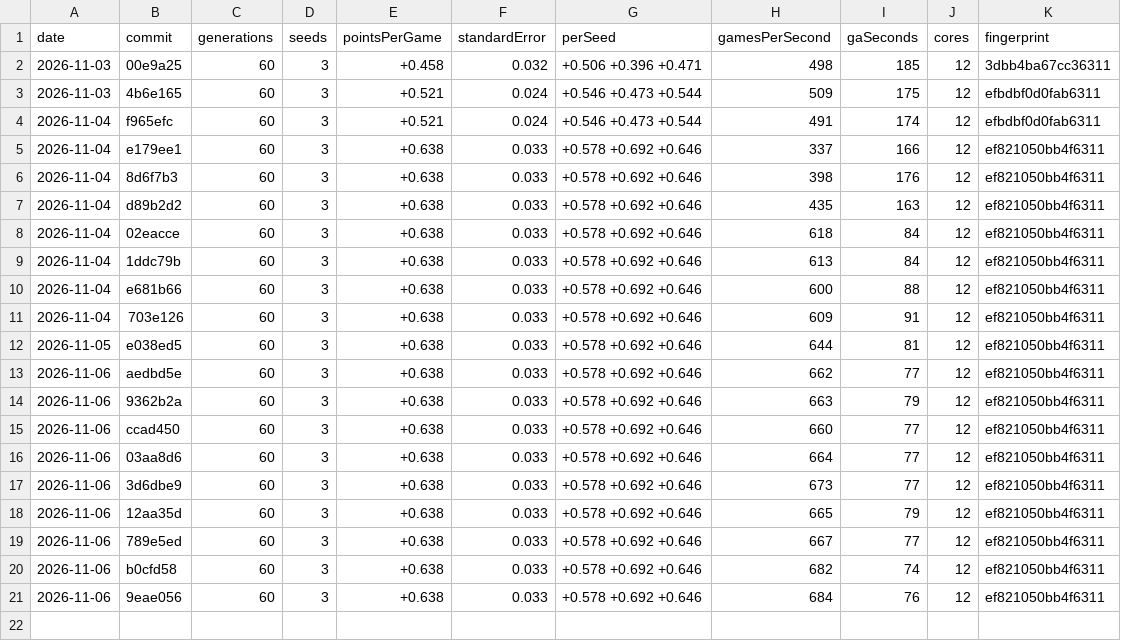
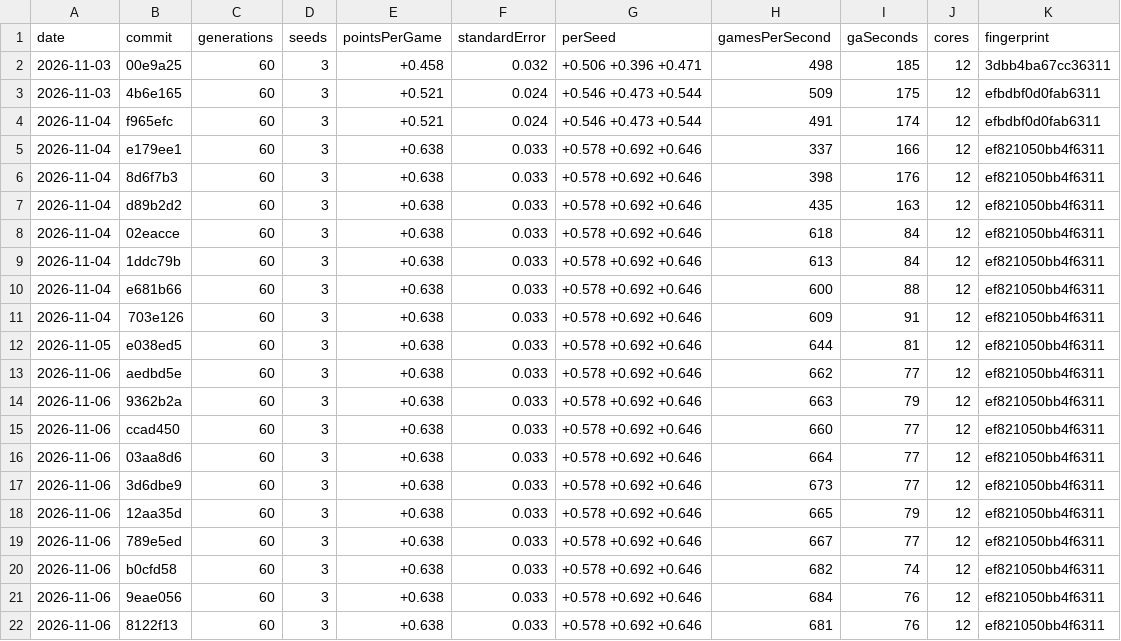
Before and after one commit to podypodpod/Ga-mmon, a CSV file: benchmarks.csv, drawn as a sheet.

Commit message:
Record the benchmark row for feature/menu-look, on 87280b9

```diff
--- a/benchmarks.csv
+++ b/benchmarks.csv
@@ -21 +21,2 @@ date,commit,generations,seeds,pointsPerGame,standardError,perSeed,gamesPerSecond
 2026-11-06,9eae056,60,3,+0.638,0.033,+0.578 +0.692 +0.646,684,76,12,ef821050bb4f6311
+2026-11-06,8122f13,60,3,+0.638,0.033,+0.578 +0.692 +0.646,681,76,12,ef821050bb4f6311
```
